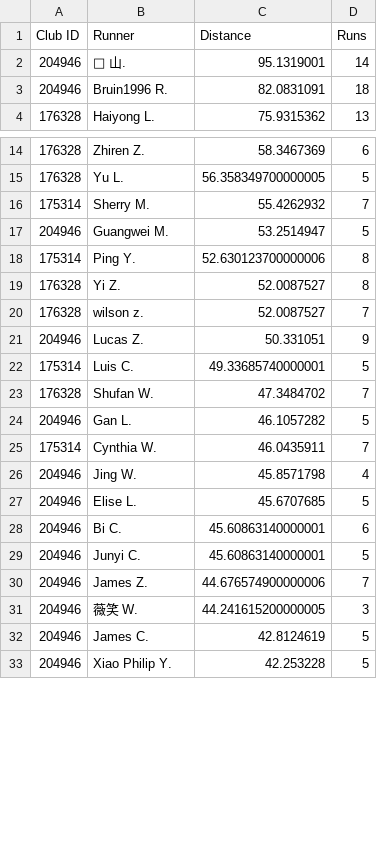
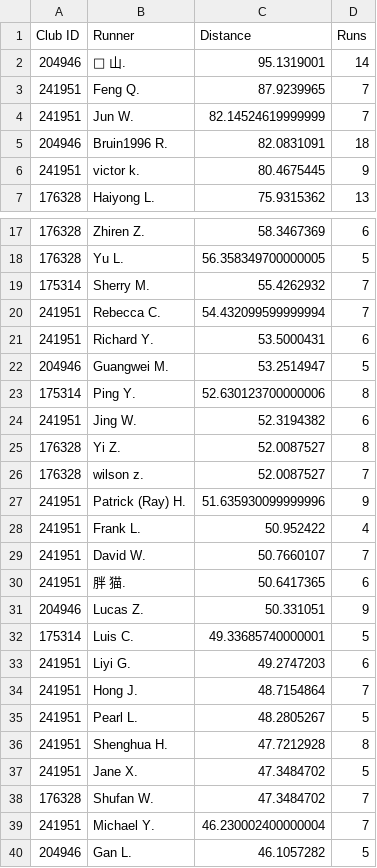
Before and after one commit to mocaspike150/lab, a CSV file: data/leaderboard/week21/top50.csv, drawn as a sheet; only a part is shown, gaps mark what is left out; the shorter side is filled out with more unchanged rows; the diff covers the shown part only; the diff names each change by its address in the sheet, - before the commit and + after, or states it on an @@ line.

Commit message:
update leaderboard top50 by Makefile

```diff
--- a/data/leaderboard/week21/top50.csv
+++ b/data/leaderboard/week21/top50.csv
+row 3: 241951 | Feng Q. | 87.9239965 | 7
+row 4: 241951 | Jun W. | 82.14524619999999 | 7
+row 6: 241951 | victor k. | 80.4675445 | 9
+row 20: 241951 | Rebecca C. | 54.432099599999994 | 7
+row 21: 241951 | Richard Y. | 53.5000431 | 6
+row 24: 241951 | Jing W. | 52.3194382 | 6
+row 27: 241951 | Patrick (Ray) H. | 51.635930099999996 | 9
+row 28: 241951 | Frank L. | 50.952422 | 4
+row 29: 241951 | David W. | 50.7660107 | 7
+row 30: 241951 | 胖 猫. | 50.6417365 | 6
+row 33: 241951 | Liyi G. | 49.2747203 | 6
+row 34: 241951 | Hong J. | 48.7154864 | 7
+row 35: 241951 | Pearl L. | 48.2805267 | 5
+row 36: 241951 | Shenghua H. | 47.7212928 | 8
+row 37: 241951 | Jane X. | 47.3484702 | 5
+row 39: 241951 | Michael Y. | 46.230002400000004 | 7
```
Also changed, not shown: 2 added rows and 18 removed rows elsewhere in this file, 2 other files.
